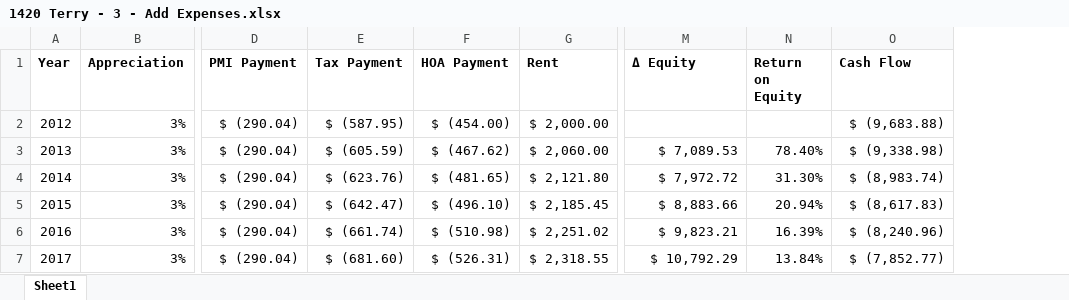
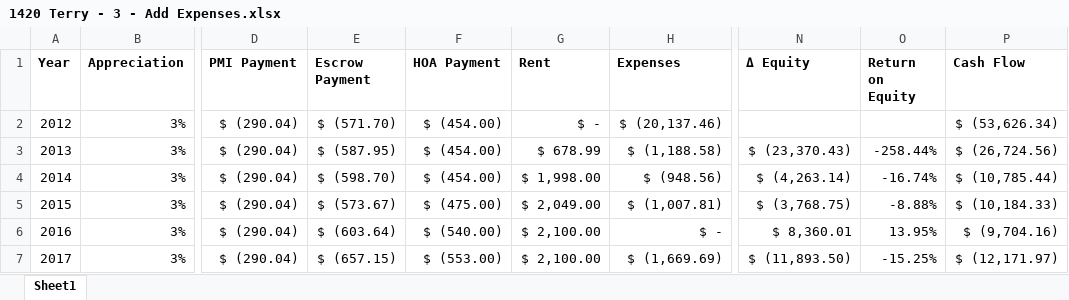
Before and after one commit to benofben/the_intelligent_property_investor, an Excel workbook: excel/2/1420 Terry - 3 - Add Expenses.xlsx, sheet Sheet1, drawn as a sheet; only a part is shown, gaps mark what is left out; values as stored, in another font and other column widths than the file's, no borders; charts and pictures not drawn; removed rows and columns are numbered as before the commit, all else as after; the diff covers the shown part only; the diff names each change by its address in the sheet, - before the commit and + after, or states it on an @@ line.

```diff
--- a/excel/2/1420 Terry - 3 - Add Expenses.xlsx (sheet Sheet1)
+++ b/excel/2/1420 Terry - 3 - Add Expenses.xlsx (sheet Sheet1)
-column E (Tax Payment), rows 2-7: $ (587.95) | $ (605.59) | $ (623.76) | $ (642.47) | $ (661.74) | $ (681.60)
+column E (Escrow Payment), rows 2-7: $ (571.70) | $ (587.95) | $ (598.70) | $ (573.67) | $ (603.64) | $ (657.15)
+column H (Expenses), rows 2-7: $ (20,137.46) | $ (1,188.58) | $ (948.56) | $ (1,007.81) | $ - | $ (1,669.69)
-G2 (Rent): $ 2,000.00
+G2 (Rent): $ -
-P2 (Cash Flow): $ (9,683.88)
+P2 (Cash Flow): $ (53,626.34)
-F3 (HOA Payment): $ (467.62)
+F3 (HOA Payment): $ (454.00)
-G3 (Rent): $ 2,060.00
+G3 (Rent): $ 678.99
-N3 (Δ Equity): $ 7,089.53
+N3 (Δ Equity): $ (23,370.43)
-O3 (Return on Equity): 78.40%
+O3 (Return on Equity): -258.44%
-P3 (Cash Flow): $ (9,338.98)
+P3 (Cash Flow): $ (26,724.56)
-F4 (HOA Payment): $ (481.65)
+F4 (HOA Payment): $ (454.00)
-G4 (Rent): $ 2,121.80
+G4 (Rent): $ 1,998.00
-N4 (Δ Equity): $ 7,972.72
+N4 (Δ Equity): $ (4,263.14)
-O4 (Return on Equity): 31.30%
+O4 (Return on Equity): -16.74%
-P4 (Cash Flow): $ (8,983.74)
+P4 (Cash Flow): $ (10,785.44)
-F5 (HOA Payment): $ (496.10)
+F5 (HOA Payment): $ (475.00)
-G5 (Rent): $ 2,185.45
+G5 (Rent): $ 2,049.00
-N5 (Δ Equity): $ 8,883.66
+N5 (Δ Equity): $ (3,768.75)
-O5 (Return on Equity): 20.94%
+O5 (Return on Equity): -8.88%
-P5 (Cash Flow): $ (8,617.83)
+P5 (Cash Flow): $ (10,184.33)
-F6 (HOA Payment): $ (510.98)
+F6 (HOA Payment): $ (540.00)
-G6 (Rent): $ 2,251.02
+G6 (Rent): $ 2,100.00
-N6 (Δ Equity): $ 9,823.21
+N6 (Δ Equity): $ 8,360.01
-O6 (Return on Equity): 16.39%
+O6 (Return on Equity): 13.95%
-P6 (Cash Flow): $ (8,240.96)
+P6 (Cash Flow): $ (9,704.16)
-F7 (HOA Payment): $ (526.31)
+F7 (HOA Payment): $ (553.00)
-G7 (Rent): $ 2,318.55
+G7 (Rent): $ 2,100.00
-N7 (Δ Equity): $ 10,792.29
+N7 (Δ Equity): $ (11,893.50)
-O7 (Return on Equity): 13.84%
+O7 (Return on Equity): -15.25%
-P7 (Cash Flow): $ (7,852.77)
+P7 (Cash Flow): $ (12,171.97)
```
Also changed, not shown: 320 edited cells elsewhere in this sheet, formulas that keep their value, charts or pictures, 5 other files.
